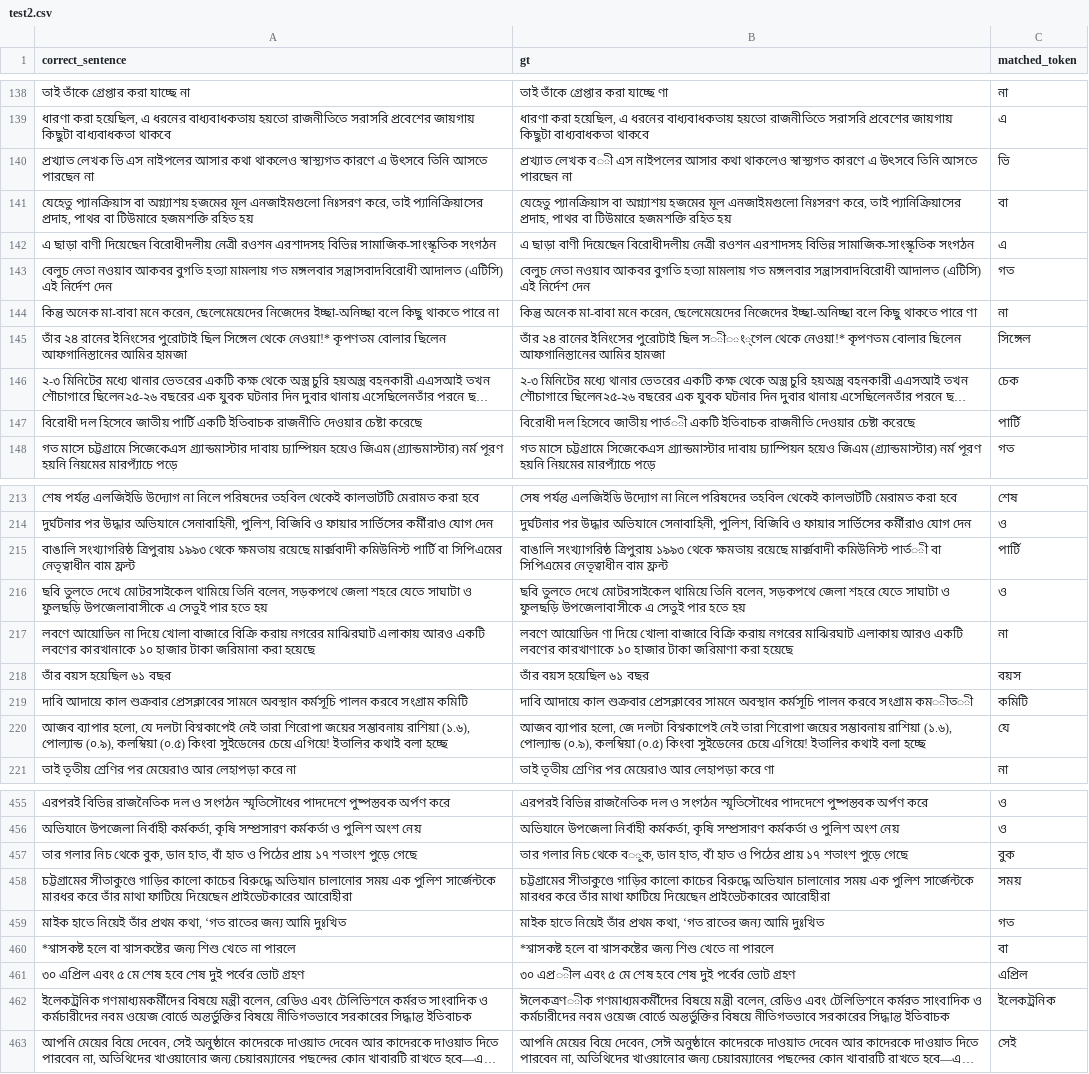
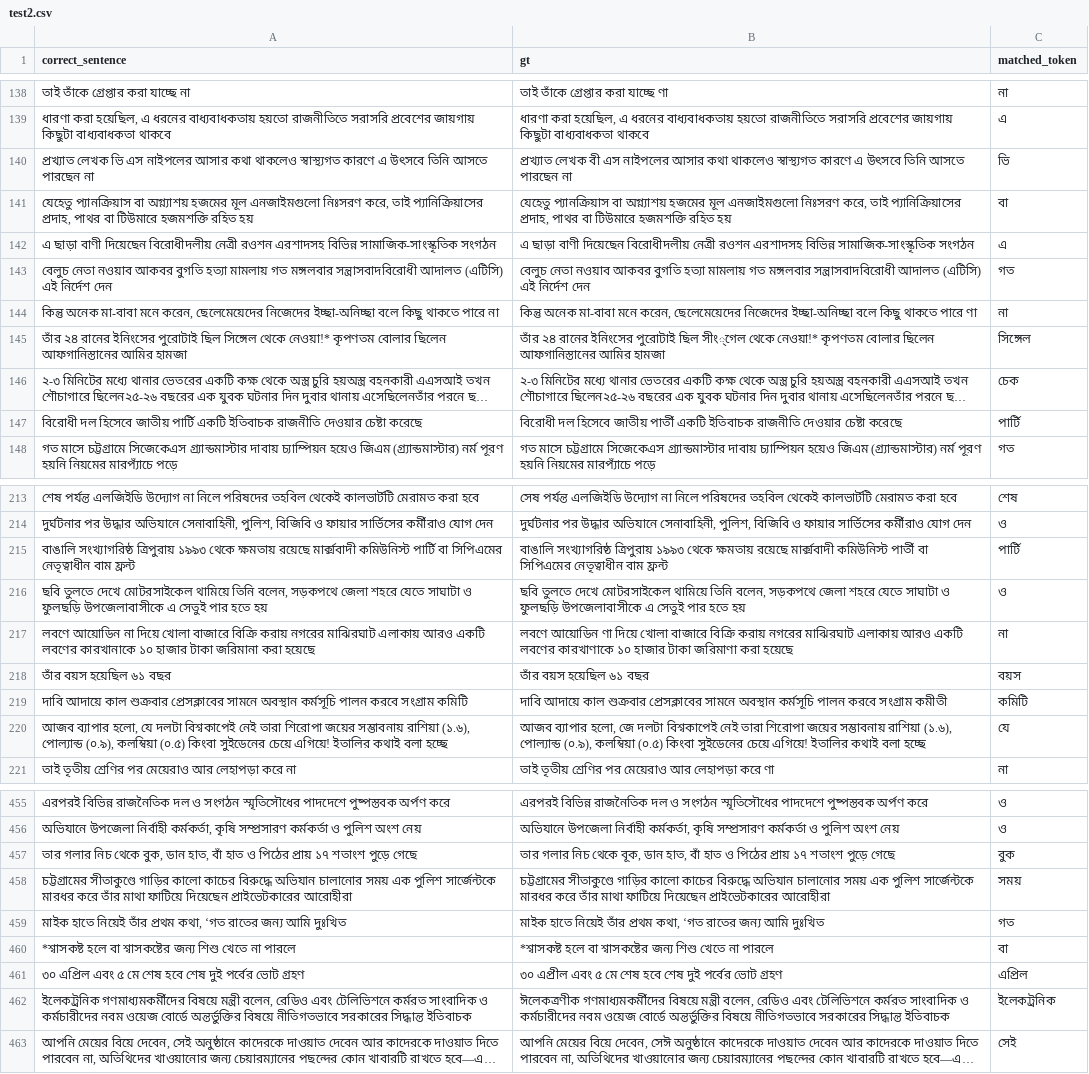
Before and after one commit to ridwanultanvir/Bangla_Grammatical_Error_Detection, a CSV file: data/transiterate2/test2.csv, drawn as a sheet; only a part is shown, gaps mark what is left out; long unchanged cells end in …; the diff covers the shown part only; the diff names each change by its address in the sheet, - before the commit and + after, or states it on an @@ line.

```diff
--- a/data/transiterate2/test2.csv
+++ b/data/transiterate2/test2.csv
-B140 (gt): প্রখ্যাত লেখক ব◌ী এস নাইপলের…
+B140 (gt): প্রখ্যাত লেখক বী এস নাইপলের…
-B145 (gt): …পুরোটাই ছিল স◌ী◌ং্গেল থেকে নেওয়া!*…
+B145 (gt): …পুরোটাই ছিল সীং্গেল থেকে নেওয়া!*…
-B147 (gt): …হিসেবে জাতীয় পার্ত◌ী একটি ইতিবাচক…
+B147 (gt): …হিসেবে জাতীয় পার্তী একটি ইতিবাচক…
-B215 (gt): …মার্ক্সবাদী কমিউনিস্ট পার্ত◌ী বা সিপিএমের…
+B215 (gt): …মার্ক্সবাদী কমিউনিস্ট পার্তী বা সিপিএমের…
-B219 (gt): …করবে সংগ্রাম কম◌ীত◌ী
+B219 (gt): …করবে সংগ্রাম কমীতী
-B457 (gt): …নিচ থেকে ব◌ূক, ডান হাত,…
+B457 (gt): …নিচ থেকে বূক, ডান হাত,…
-B461 (gt): ৩০ এপ্র◌ীল এবং ৫…
+B461 (gt): ৩০ এপ্রীল এবং ৫…
-B462 (gt): ঈলেকত্রণ◌ীক গণমাধ্যমকর্মীদের বিষয়ে…
+B462 (gt): ঈলেকত্রণীক গণমাধ্যমকর্মীদের বিষয়ে…
```
Also changed, not shown: 61 edited cells elsewhere in this file, 1 other file.
